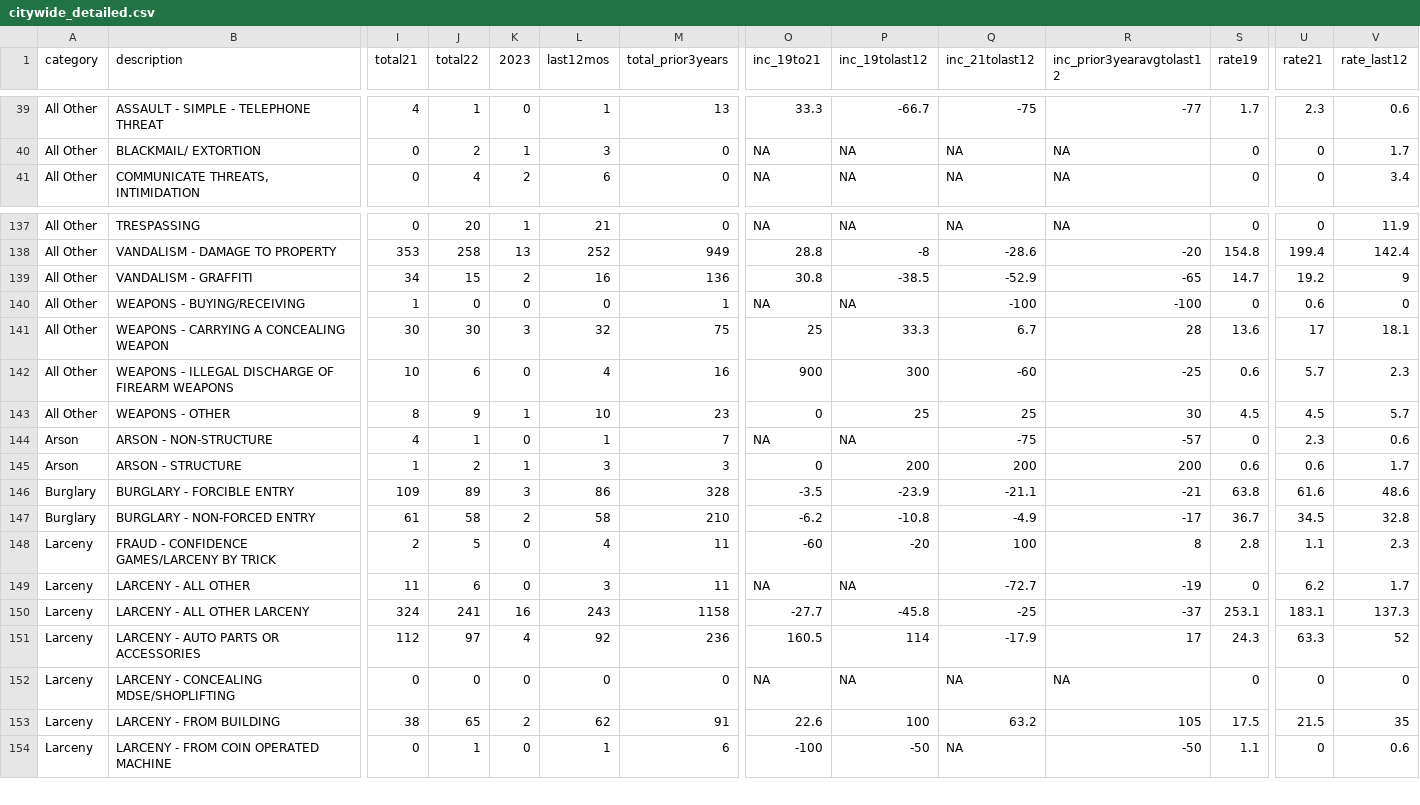
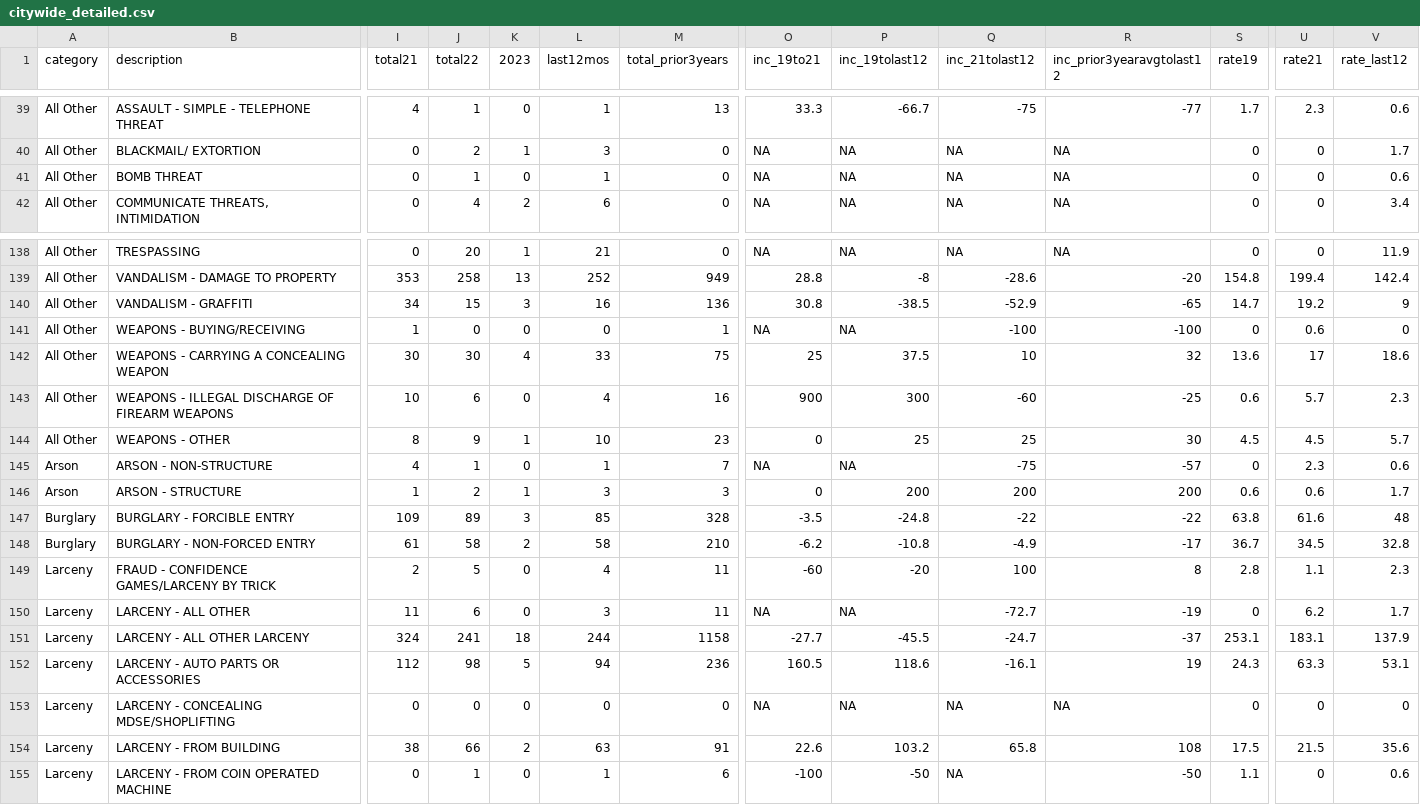
Before and after one commit to abcotvdata/safetytracker_cary, a CSV file: data/output/city/citywide_detailed.csv, drawn as a sheet; only a part is shown, gaps mark what is left out; addresses are those after the commit; rows hold the shown columns only; the diff covers the shown part only; the diff names each change by its address in the sheet, - before the commit and + after, or states it on an @@ line.

```diff
--- a/data/output/city/citywide_detailed.csv
+++ b/data/output/city/citywide_detailed.csv
+row 41: All Other | BOMB THREAT | 0 | 1 | 0 | 1 | 0 | NA | NA | NA | NA | 0 | 0 | 0.6
-K140 (2023): 2
+K140 (2023): 3
-K142 (2023): 3
+K142 (2023): 4
-L142 (last12mos): 32
+L142 (last12mos): 33
-P142 (inc_19tolast12): 33.3
+P142 (inc_19tolast12): 37.5
-Q142 (inc_21tolast12): 6.7
+Q142 (inc_21tolast12): 10
-R142 (inc_prior3yearavgtolast12): 28
+R142 (inc_prior3yearavgtolast12): 32
-V142 (rate_last12): 18.1
+V142 (rate_last12): 18.6
-L147 (last12mos): 86
+L147 (last12mos): 85
-P147 (inc_19tolast12): -23.9
+P147 (inc_19tolast12): -24.8
-Q147 (inc_21tolast12): -21.1
+Q147 (inc_21tolast12): -22
-R147 (inc_prior3yearavgtolast12): -21
+R147 (inc_prior3yearavgtolast12): -22
-V147 (rate_last12): 48.6
+V147 (rate_last12): 48
-K151 (2023): 16
+K151 (2023): 18
-L151 (last12mos): 243
+L151 (last12mos): 244
-P151 (inc_19tolast12): -45.8
+P151 (inc_19tolast12): -45.5
-Q151 (inc_21tolast12): -25
+Q151 (inc_21tolast12): -24.7
-V151 (rate_last12): 137.3
+V151 (rate_last12): 137.9
-J152 (total22): 97
+J152 (total22): 98
-K152 (2023): 4
+K152 (2023): 5
-L152 (last12mos): 92
+L152 (last12mos): 94
-P152 (inc_19tolast12): 114
+P152 (inc_19tolast12): 118.6
-Q152 (inc_21tolast12): -17.9
+Q152 (inc_21tolast12): -16.1
-R152 (inc_prior3yearavgtolast12): 17
+R152 (inc_prior3yearavgtolast12): 19
-V152 (rate_last12): 52
+V152 (rate_last12): 53.1
-J154 (total22): 65
+J154 (total22): 66
-L154 (last12mos): 62
+L154 (last12mos): 63
-P154 (inc_19tolast12): 100
+P154 (inc_19tolast12): 103.2
-Q154 (inc_21tolast12): 63.2
+Q154 (inc_21tolast12): 65.8
-R154 (inc_prior3yearavgtolast12): 105
+R154 (inc_prior3yearavgtolast12): 108
-V154 (rate_last12): 35
+V154 (rate_last12): 35.6
```
Also changed, not shown: 81 edited cells elsewhere in this file, data/output/city/citywide_type.csv, data/output/districts/assaults_district.csv, 32 other files.
